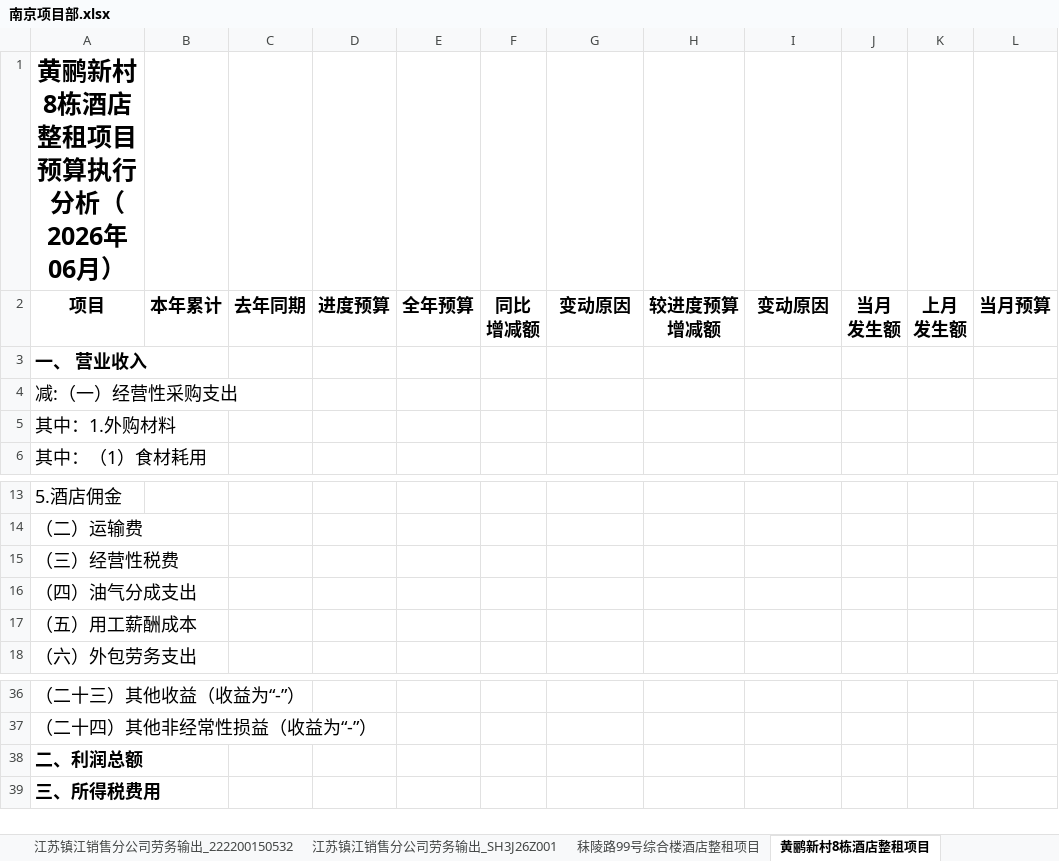
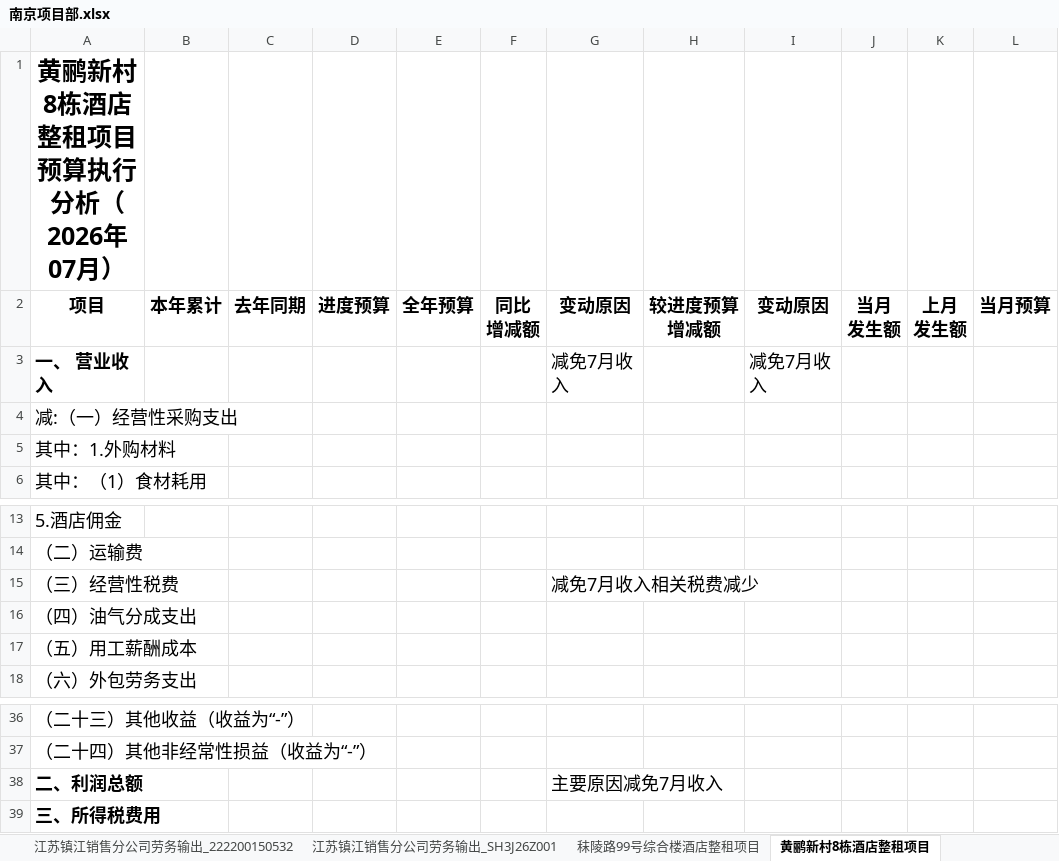
Before and after one commit to Vincent0296/BI-dashboard, an Excel workbook: public/管理口径原因分析默认模版/南京项目部.xlsx, sheet 黄鹂新村8栋酒店整租项目, drawn as a sheet; only a part is shown, gaps mark what is left out; values as stored, in another font and other column widths than the file's, no borders; the diff names each change by its address in the sheet, - before the commit and + after, or states it on an @@ line.

```diff
--- a/public/管理口径原因分析默认模版/南京项目部.xlsx (sheet 黄鹂新村8栋酒店整租项目)
+++ b/public/管理口径原因分析默认模版/南京项目部.xlsx (sheet 黄鹂新村8栋酒店整租项目)
-A1: 黄鹂新村8栋酒店整租项目预算执行分析（2026年06月）
+A1: 黄鹂新村8栋酒店整租项目预算执行分析（2026年07月）
-G3: (empty)
+G3: 减免7月收入
-I3: (empty)
+I3: 减免7月收入
-G15: (empty)
+G15: 减免7月收入相关税费减少
-G38: (empty)
+G38: 主要原因减免7月收入
```
Also changed, not shown: sheet 秣陵路99号综合楼酒店整租项目, sheet 黄鹂新村、金斯利、南湖住宅其他资产租赁项目, sheet 中国铁塔南京市分公司基站, sheet 东北销售南京分计量服务项目, sheet 南京项目部项目销售, sheet 江苏销售分公司配餐业务, 16 more sheets, other sheet tabs, public/管理口径原因分析默认模版/上海物业项目部.xlsx, public/管理口径原因分析默认模版/上海酒店项目部.xlsx, 8 other files.
